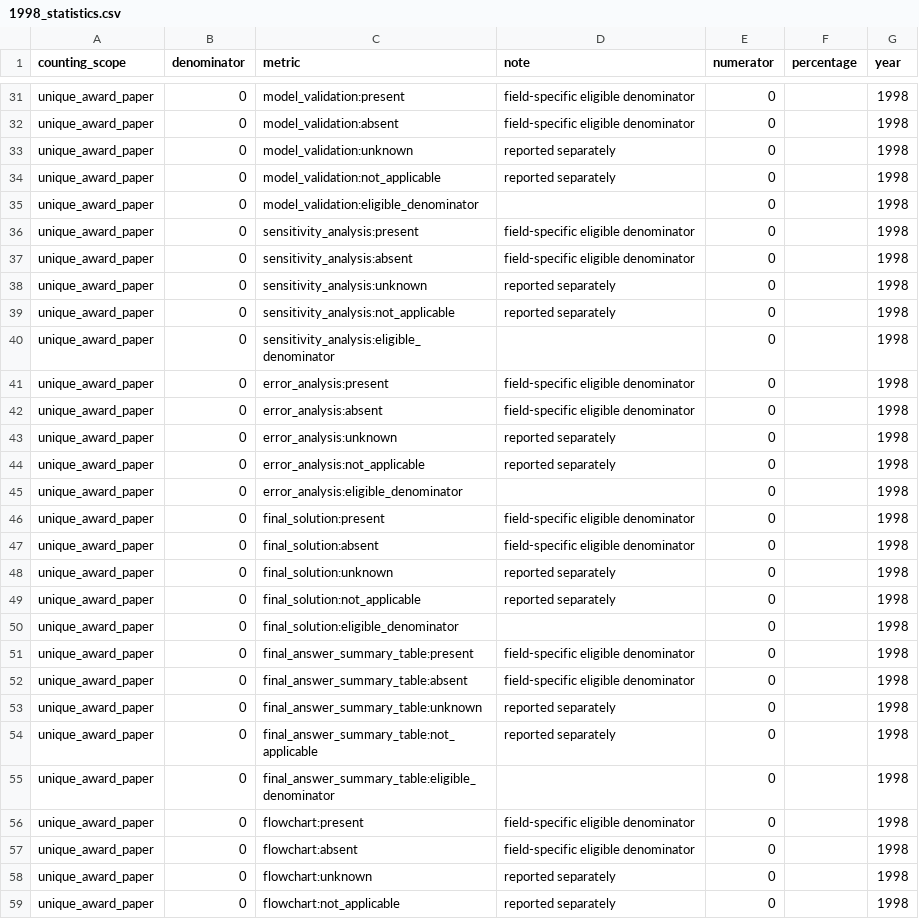
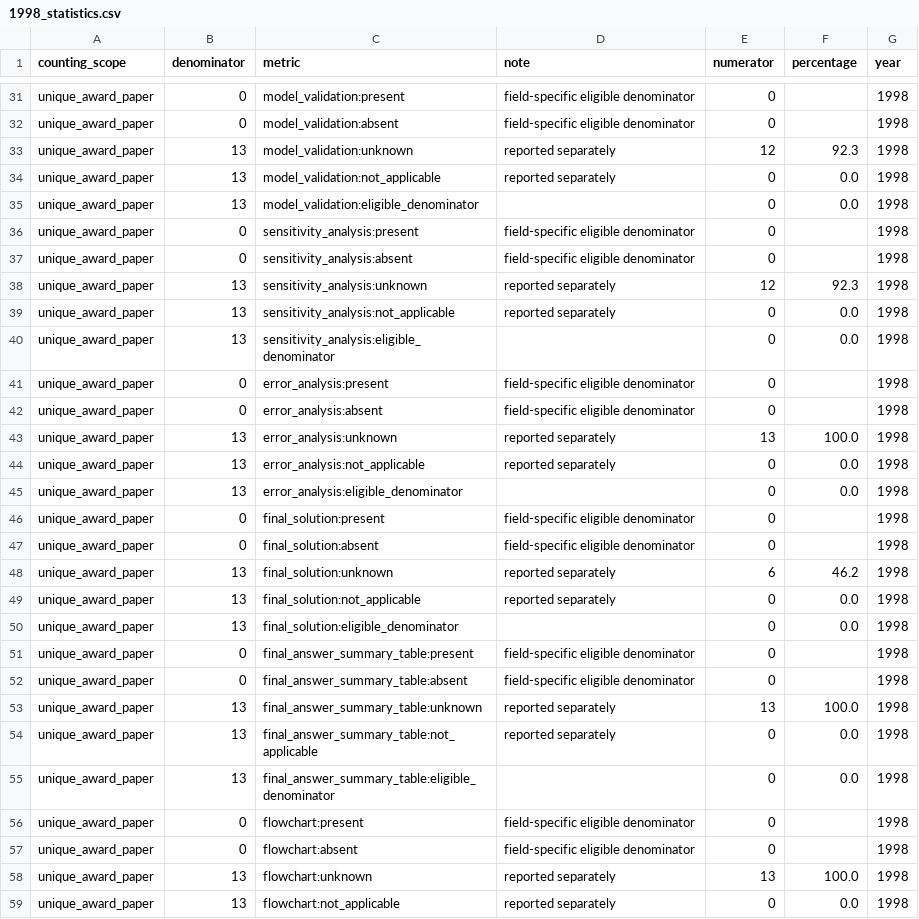
Before and after one commit to Xiaocold-B216/cumcm-modeling-Award-Collection, a CSV file: analysis-index/06_statistics/yearly/1998_statistics.csv, drawn as a sheet; only a part is shown, gaps mark what is left out; the diff covers the shown part only.

```diff
--- a/analysis-index/06_statistics/yearly/1998_statistics.csv
+++ b/analysis-index/06_statistics/yearly/1998_statistics.csv
@@ -32,28 +32,28 @@ unique_award_paper,0,model_validation:present,field-specific eligible denominato
 unique_award_paper,0,model_validation:absent,field-specific eligible denominator,0,,1998
-unique_award_paper,0,model_validation:unknown,reported separately,0,,1998
-unique_award_paper,0,model_validation:not_applicable,reported separately,0,,1998
-unique_award_paper,0,model_validation:eligible_denominator,,0,,1998
+unique_award_paper,13,model_validation:unknown,reported separately,12,92.3,1998
+unique_award_paper,13,model_validation:not_applicable,reported separately,0,0.0,1998
+unique_award_paper,13,model_validation:eligible_denominator,,0,0.0,1998
 unique_award_paper,0,sensitivity_analysis:present,field-specific eligible denominator,0,,1998
 unique_award_paper,0,sensitivity_analysis:absent,field-specific eligible denominator,0,,1998
-unique_award_paper,0,sensitivity_analysis:unknown,reported separately,0,,1998
-unique_award_paper,0,sensitivity_analysis:not_applicable,reported separately,0,,1998
-unique_award_paper,0,sensitivity_analysis:eligible_denominator,,0,,1998
+unique_award_paper,13,sensitivity_analysis:unknown,reported separately,12,92.3,1998
+unique_award_paper,13,sensitivity_analysis:not_applicable,reported separately,0,0.0,1998
+unique_award_paper,13,sensitivity_analysis:eligible_denominator,,0,0.0,1998
 unique_award_paper,0,error_analysis:present,field-specific eligible denominator,0,,1998
 unique_award_paper,0,error_analysis:absent,field-specific eligible denominator,0,,1998
-unique_award_paper,0,error_analysis:unknown,reported separately,0,,1998
-unique_award_paper,0,error_analysis:not_applicable,reported separately,0,,1998
-unique_award_paper,0,error_analysis:eligible_denominator,,0,,1998
+unique_award_paper,13,error_analysis:unknown,reported separately,13,100.0,1998
+unique_award_paper,13,error_analysis:not_applicable,reported separately,0,0.0,1998
+unique_award_paper,13,error_analysis:eligible_denominator,,0,0.0,1998
 unique_award_paper,0,final_solution:present,field-specific eligible denominator,0,,1998
 unique_award_paper,0,final_solution:absent,field-specific eligible denominator,0,,1998
-unique_award_paper,0,final_solution:unknown,reported separately,0,,1998
-unique_award_paper,0,final_solution:not_applicable,reported separately,0,,1998
-unique_award_paper,0,final_solution:eligible_denominator,,0,,1998
+unique_award_paper,13,final_solution:unknown,reported separately,6,46.2,1998
+unique_award_paper,13,final_solution:not_applicable,reported separately,0,0.0,1998
+unique_award_paper,13,final_solution:eligible_denominator,,0,0.0,1998
 unique_award_paper,0,final_answer_summary_table:present,field-specific eligible denominator,0,,1998
 unique_award_paper,0,final_answer_summary_table:absent,field-specific eligible denominator,0,,1998
-unique_award_paper,0,final_answer_summary_table:unknown,reported separately,0,,1998
-unique_award_paper,0,final_answer_summary_table:not_applicable,reported separately,0,,1998
-unique_award_paper,0,final_answer_summary_table:eligible_denominator,,0,,1998
+unique_award_paper,13,final_answer_summary_table:unknown,reported separately,13,100.0,1998
+unique_award_paper,13,final_answer_summary_table:not_applicable,reported separately,0,0.0,1998
+unique_award_paper,13,final_answer_summary_table:eligible_denominator,,0,0.0,1998
 unique_award_paper,0,flowchart:present,field-specific eligible denominator,0,,1998
 unique_award_paper,0,flowchart:absent,field-specific eligible denominator,0,,1998
-unique_award_paper,0,flowchart:unknown,reported separately,0,,1998
-unique_award_paper,0,flowchart:not_applicable,reported separately,0,,1998
+unique_award_paper,13,flowchart:unknown,reported separately,13,100.0,1998
+unique_award_paper,13,flowchart:not_applicable,reported separately,0,0.0,1998
```
Also changed, not shown: 65 edited cells elsewhere in this file, analysis-index/02_documents/1998_carrier_manifest.csv, analysis-index/02_documents/1998_logical_document_manifest.csv, 50 other files.
